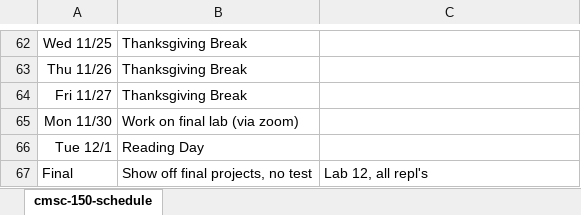
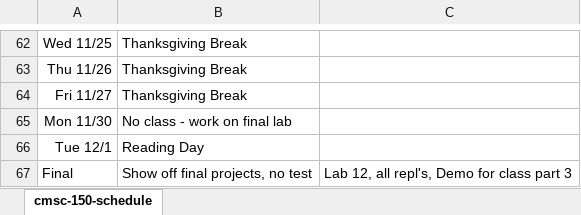
Before and after one commit to pvcraven/syllabi, an Excel workbook: source/cmsc-150-schedule.xlsx, sheet cmsc-150-schedule, drawn as a sheet; only a part is shown, gaps mark what is left out; values as stored, in another font and other column widths than the file's, no borders; the diff covers the shown part only; the diff names each change by its address in the sheet, - before the commit and + after, or states it on an @@ line.

```diff
--- a/source/cmsc-150-schedule.xlsx (sheet cmsc-150-schedule)
+++ b/source/cmsc-150-schedule.xlsx (sheet cmsc-150-schedule)
-B65: Work on final lab (via zoom)
+B65: No class - work on final lab
-C67: Lab 12, all repl's
+C67: Lab 12, all repl's, Demo for class part 3
```
Also changed, not shown: 18 edited cells elsewhere in this sheet, 9 other files.
